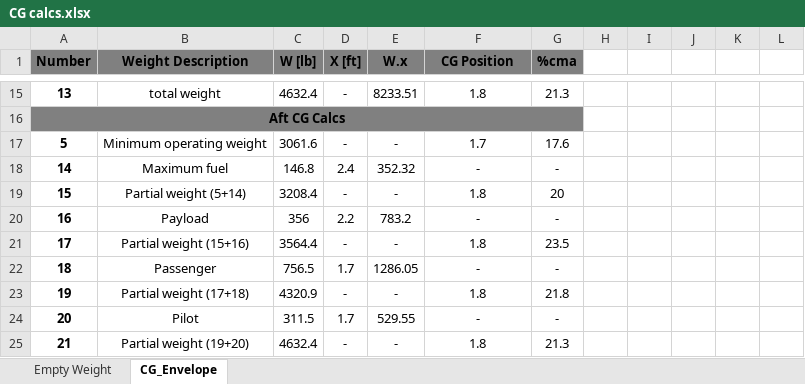
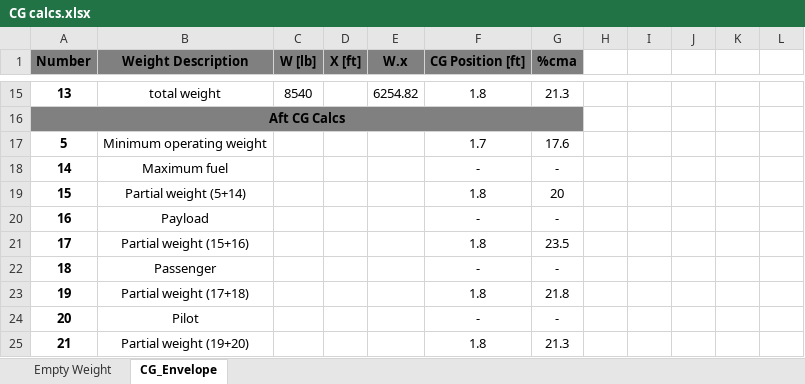
Before and after one commit to tchen2021/443_design_problem, an Excel workbook: ClassII_Weight_Estimation/Weight Balance/CG calcs.xlsx, sheet CG_Envelope, drawn as a sheet; only a part is shown, gaps mark what is left out; values as stored, in another font and other column widths than the file's, no borders; the diff covers the shown part only; the diff names each change by its address in the sheet, - before the commit and + after, or states it on an @@ line.

```diff
--- a/ClassII_Weight_Estimation/Weight Balance/CG calcs.xlsx (sheet CG_Envelope)
+++ b/ClassII_Weight_Estimation/Weight Balance/CG calcs.xlsx (sheet CG_Envelope)
-F1: CG Position
+F1: CG Position [ft]
-C15 (W [lb]): 4632.4
+C15 (W [lb]): 8540
-D15 (X [ft]): -
+D15 (X [ft]): (empty)
-E15 (W.x): 8233.51
+E15 (W.x): 6254.82
-C17 (W [lb]): 3061.6
+C17 (W [lb]): (empty)
-D17 (X [ft]): -
+D17 (X [ft]): (empty)
-E17 (W.x): -
+E17 (W.x): (empty)
-C18 (W [lb]): 146.8
+C18 (W [lb]): (empty)
-D18 (X [ft]): 2.4
+D18 (X [ft]): (empty)
-E18 (W.x): 352.32
+E18 (W.x): (empty)
-C19 (W [lb]): 3208.4
+C19 (W [lb]): (empty)
-D19 (X [ft]): -
+D19 (X [ft]): (empty)
-E19 (W.x): -
+E19 (W.x): (empty)
-C20 (W [lb]): 356
+C20 (W [lb]): (empty)
-D20 (X [ft]): 2.2
+D20 (X [ft]): (empty)
-E20 (W.x): 783.2
+E20 (W.x): (empty)
-C21 (W [lb]): 3564.4
+C21 (W [lb]): (empty)
-D21 (X [ft]): -
+D21 (X [ft]): (empty)
-E21 (W.x): -
+E21 (W.x): (empty)
-C22 (W [lb]): 756.5
+C22 (W [lb]): (empty)
-D22 (X [ft]): 1.7
+D22 (X [ft]): (empty)
-E22 (W.x): 1286.05
+E22 (W.x): (empty)
-C23 (W [lb]): 4320.9
+C23 (W [lb]): (empty)
-D23 (X [ft]): -
+D23 (X [ft]): (empty)
-E23 (W.x): -
+E23 (W.x): (empty)
-C24 (W [lb]): 311.5
+C24 (W [lb]): (empty)
-D24 (X [ft]): 1.7
+D24 (X [ft]): (empty)
-E24 (W.x): 529.55
+E24 (W.x): (empty)
-C25 (W [lb]): 4632.4
+C25 (W [lb]): (empty)
-D25 (X [ft]): -
+D25 (X [ft]): (empty)
-E25 (W.x): -
+E25 (W.x): (empty)
```
Also changed, not shown: 32 edited cells elsewhere in this sheet, sheet Empty Weight, formulas that keep their value.
